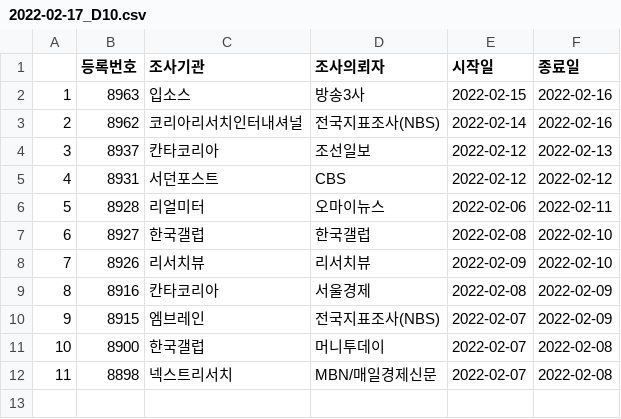
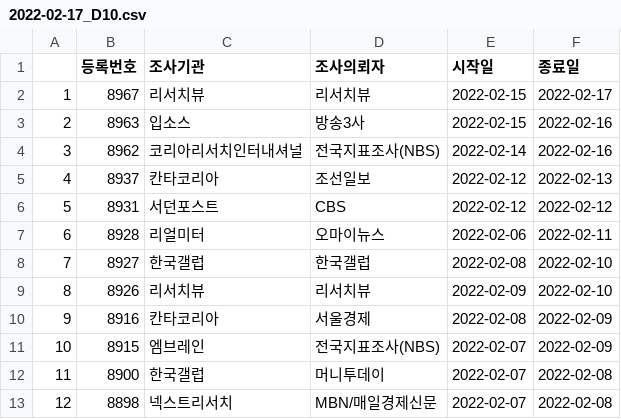
Before and after one commit to scholarsbookcase/koreanelectionpolls2022, a CSV file: IncludedPollsByDate/2022-02-17_D10.csv, drawn as a sheet; addresses are those after the commit; the diff names each change by its address in the sheet, - before the commit and + after, or states it on an @@ line.

```diff
--- a/IncludedPollsByDate/2022-02-17_D10.csv
+++ b/IncludedPollsByDate/2022-02-17_D10.csv
+row 2: 1 | 8967 | 리서치뷰 | 리서치뷰 | 2022-02-15 | 2022-02-17
@@ column A renumbered from row 3 down @@
```
Also changed, not shown: IncludedPollsByDate/2022-02-17_D14.csv, 2 other files.
